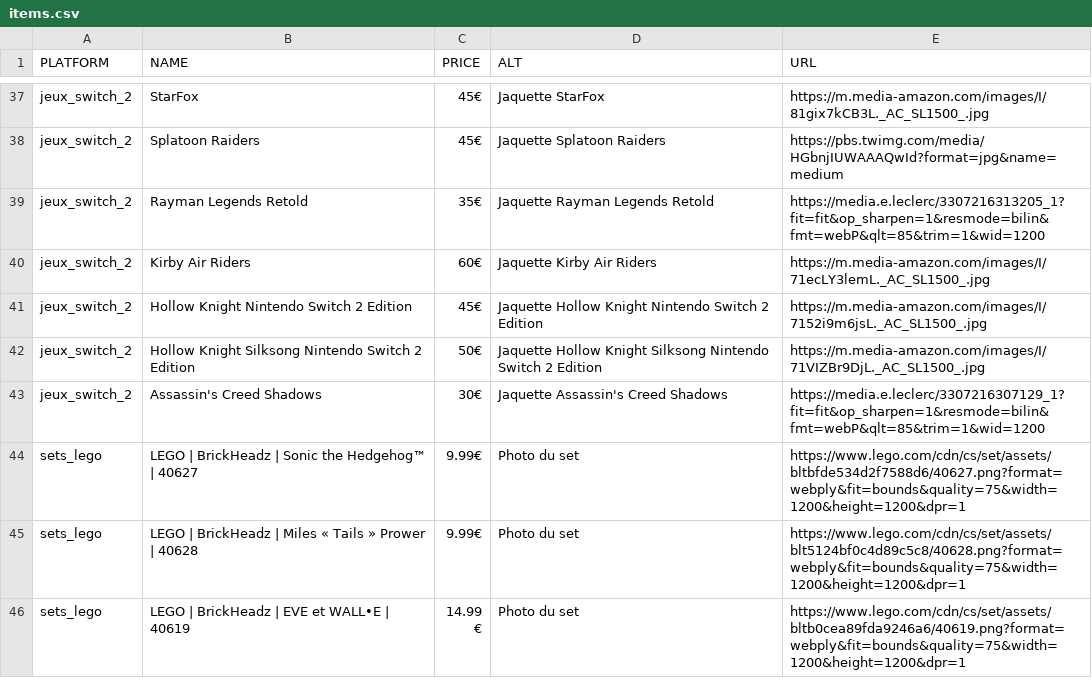
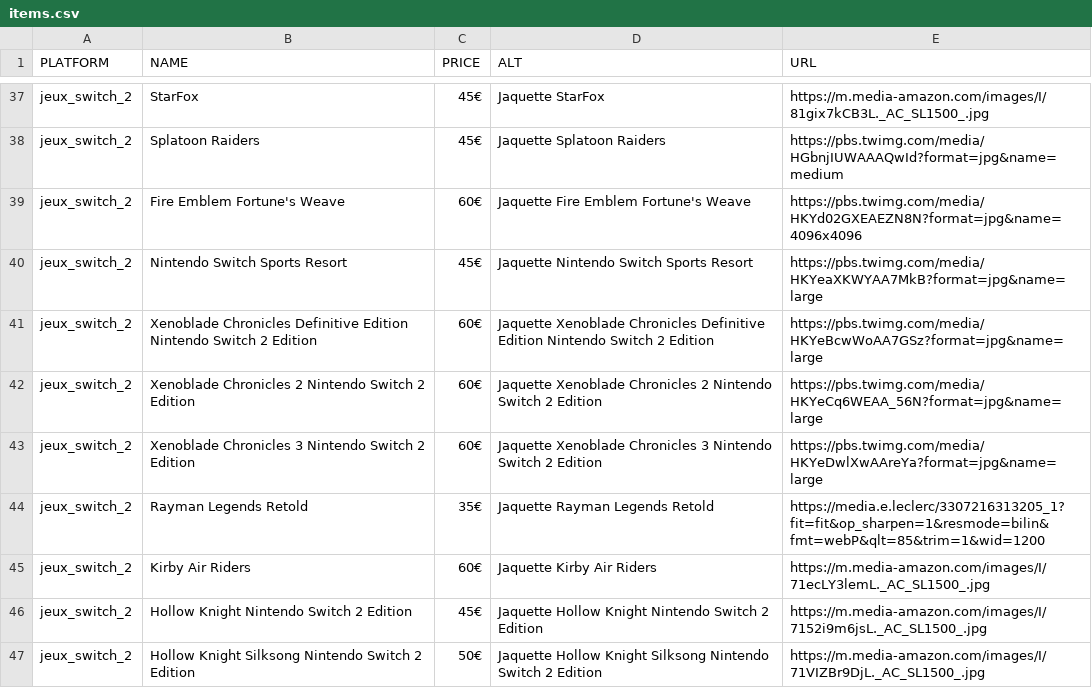
Before and after one commit to Matbaldi/Listes, a CSV file: assets/csv/items.csv, drawn as a sheet; only a part is shown, gaps mark what is left out; the shorter side is filled out with more unchanged rows.

Commit message:
Add new switch 2 games

```diff
--- a/assets/csv/items.csv
+++ b/assets/csv/items.csv
@@ -38,2 +38,7 @@ jeux_switch_2,StarFox,45€,Jaquette StarFox,https://m.media-amazon.com/images/I
 jeux_switch_2,Splatoon Raiders,45€,Jaquette Splatoon Raiders,https://pbs.twimg.com/media/HGbnjIUWAAAQwId?format=jpg&name=medium
+jeux_switch_2,Fire Emblem Fortune's Weave,60€,Jaquette Fire Emblem Fortune's Weave,https://pbs.twimg.com/media/HKYd02GXEAEZN8N?format=jpg&name=4096x4096
+jeux_switch_2,Nintendo Switch Sports Resort,45€,Jaquette Nintendo Switch Sports Resort,https://pbs.twimg.com/media/HKYeaXKWYAA7MkB?format=jpg&name=large
+jeux_switch_2,Xenoblade Chronicles Definitive Edition Nintendo Switch 2 Edition,60€,Jaquette Xenoblade Chronicles Definitive Edition Nintendo Switch 2 Edition,https://pbs.twimg.com/media/HKYeBcwWoAA7GSz?format=jpg&name=large
+jeux_switch_2,Xenoblade Chronicles 2 Nintendo Switch 2 Edition,60€,Jaquette Xenoblade Chronicles 2 Nintendo Switch 2 Edition,https://pbs.twimg.com/media/HKYeCq6WEAA_56N?format=jpg&name=large
+jeux_switch_2,Xenoblade Chronicles 3 Nintendo Switch 2 Edition,60€,Jaquette Xenoblade Chronicles 3 Nintendo Switch 2 Edition,https://pbs.twimg.com/media/HKYeDwlXwAAreYa?format=jpg&name=large
 jeux_switch_2,Rayman Legends Retold,35€,Jaquette Rayman Legends Retold,https://media.e.leclerc/3307216313205_1?fit=fit&op_sharpen=1&resmode=bilin&fmt=webP&qlt=85&trim=1&wid=1200
```
